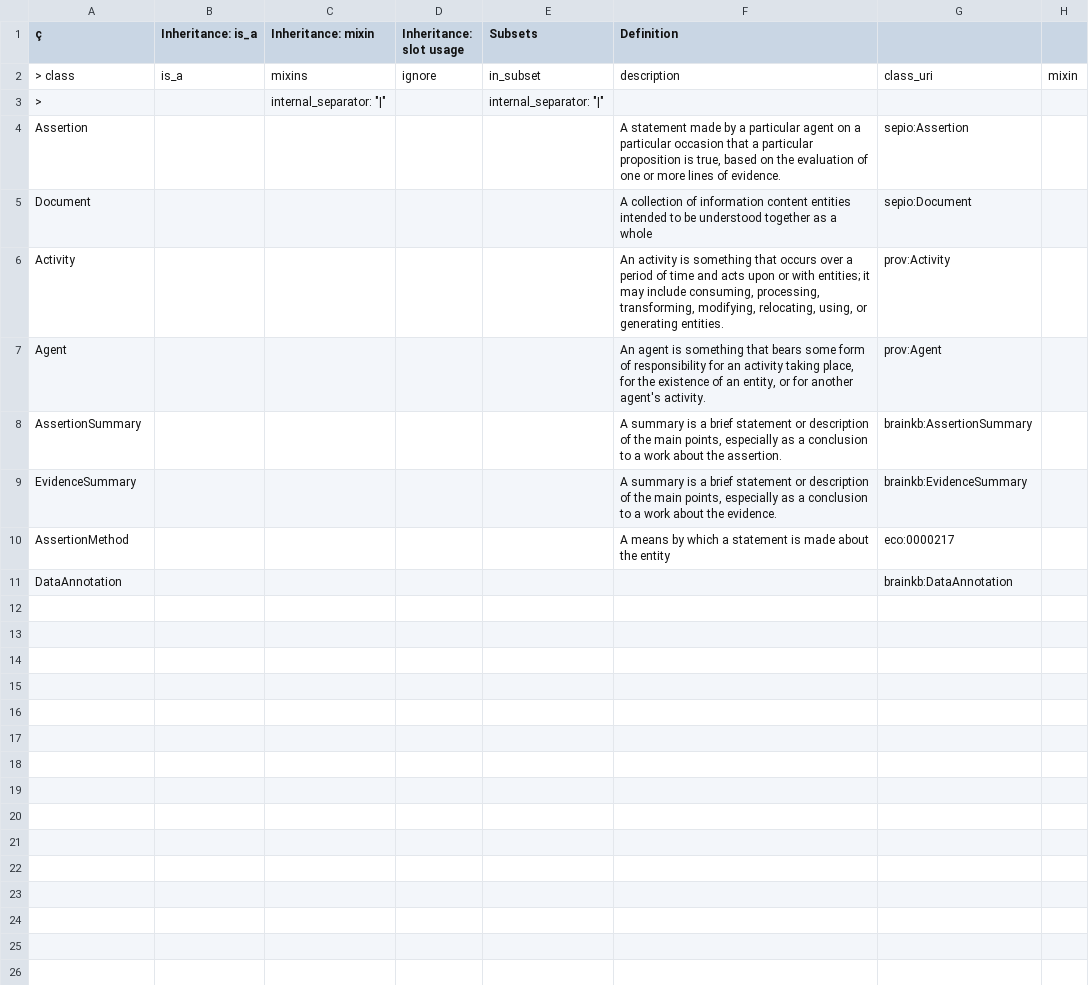
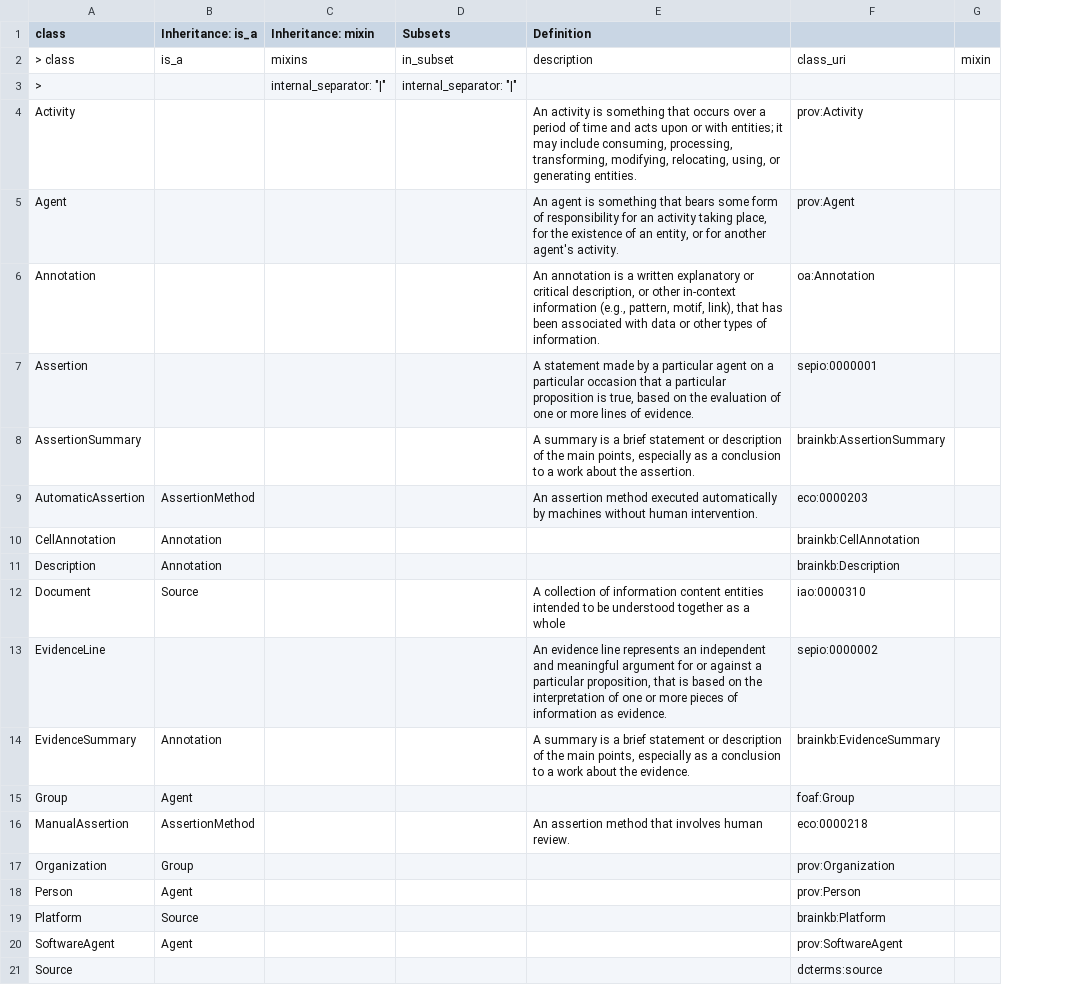
Before and after one commit to brain-bican/models, a TSV file: linkml-schema/source_assertion_evidence/gsheet_output/Classes.tsv, drawn as a sheet; removed rows and columns are numbered as before the commit, all else as after; the diff names each change by its address in the sheet, - before the commit and + after, or states it on an @@ line.

```diff
--- a/linkml-schema/source_assertion_evidence/gsheet_output/Classes.tsv
+++ b/linkml-schema/source_assertion_evidence/gsheet_output/Classes.tsv
-column D (Inheritance: slot usage), row 2: ignore
-A1: ç
+A1: class
-row 4: Assertion |  |  |  |  | A statement made by a particular agent on a particular occasion that a particular proposition is true, based on the evaluation of one or more lines of evidence. | sepio:Assertion
-row 5: Document |  |  |  |  | A collection of information content entities intended to be understood together as a whole | sepio:Document
+row 6: Annotation |  |  |  | An annotation is a written explanatory or critical description, or other in-context information (e.g., pattern, motif, link), that has been associated with data or other types of information. | oa:Annotation
+row 7: Assertion |  |  |  | A statement made by a particular agent on a particular occasion that a particular proposition is true, based on the evaluation of one or more lines of evidence. | sepio:0000001
+row 9: AutomaticAssertion | AssertionMethod |  |  | An assertion method executed automatically by machines without human intervention. | eco:0000203
+row 10: CellAnnotation | Annotation |  |  |  | brainkb:CellAnnotation
+row 11: Description | Annotation |  |  |  | brainkb:Description
+row 12: Document | Source |  |  | A collection of information content entities intended to be understood together as a whole | iao:0000310
+row 13: EvidenceLine |  |  |  | An evidence line represents an independent and meaningful argument for or against a particular proposition, that is based on the interpretation of one or more pieces of information as evidence. | sepio:0000002
-B14 (Inheritance: is_a): (empty)
+B14 (Inheritance: is_a): Annotation
-row 10: AssertionMethod |  |  |  |  | A means by which a statement is made about the entity | eco:0000217
-row 11: DataAnnotation |  |  |  |  |  | brainkb:DataAnnotation
+row 15: Group | Agent |  |  |  | foaf:Group
+row 16: ManualAssertion | AssertionMethod |  |  | An assertion method that involves human review. | eco:0000218
+row 17: Organization | Group |  |  |  | prov:Organization
+row 18: Person | Agent |  |  |  | prov:Person
+row 19: Platform | Source |  |  |  | brainkb:Platform
+row 20: SoftwareAgent | Agent |  |  |  | prov:SoftwareAgent
+row 21: Source |  |  |  |  | dcterms:source
```
Also changed, not shown: linkml-schema/source_assertion_evidence/gsheet_output/Relations.tsv, linkml-schema/source_assertion_evidence/gsheet_output/Slots.tsv, 3 other files.
